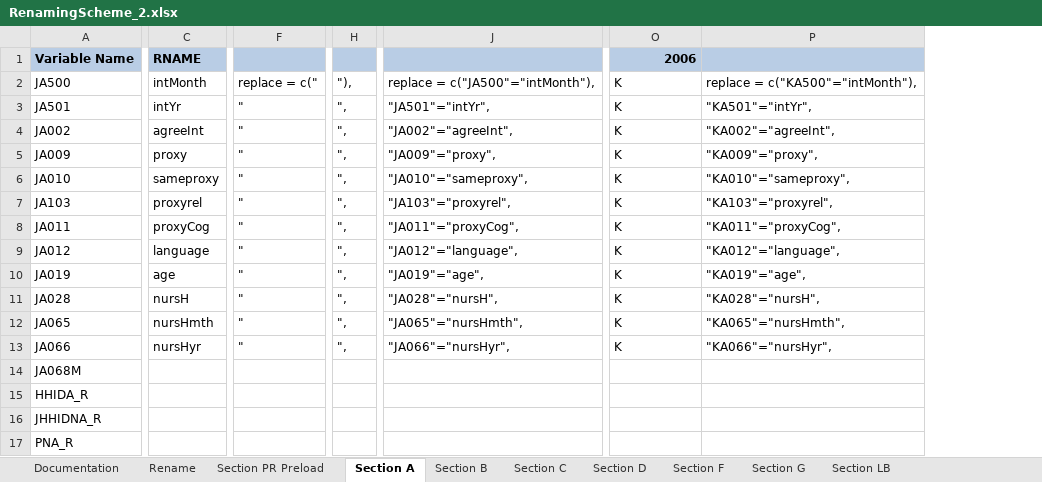
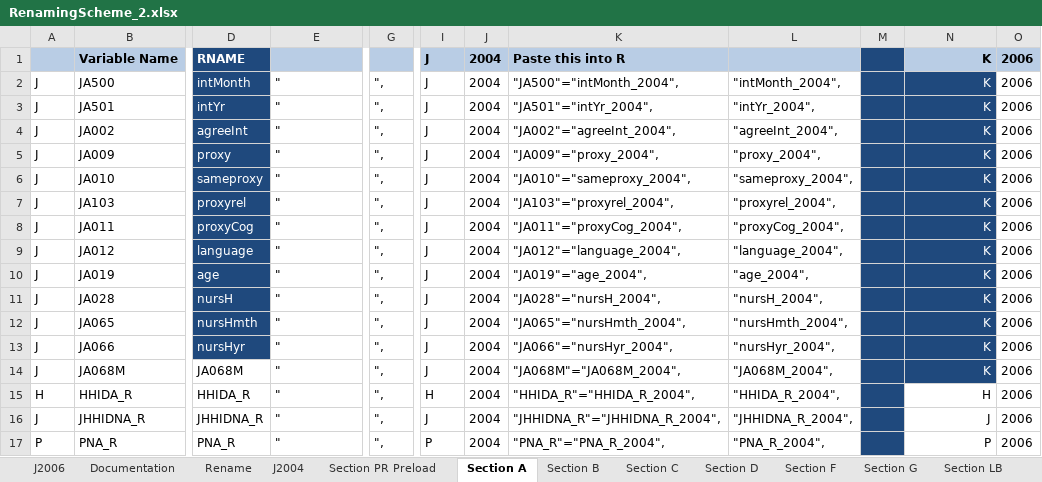
Before and after one commit to IALSA/SEC-HRS-Public, an Excel workbook: Scripts/Data/RenamingScheme_2.xlsx, sheet Section A, drawn as a sheet; only a part is shown, gaps mark what is left out; values as stored, in another font and other column widths than the file's, no borders; conditional formats not drawn; removed rows and columns are numbered as before the commit, all else as after; the diff covers the shown part only; the diff names each change by its address in the sheet, - before the commit and + after, or states it on an @@ line.

```diff
--- a/Scripts/Data/RenamingScheme_2.xlsx (sheet Section A)
+++ b/Scripts/Data/RenamingScheme_2.xlsx (sheet Section A)
+sheet tab: J2006
+sheet tab: J2004
+column A, rows 2-17: J | J | J | J | J | J | J | J | J | J | J | J | J | H | J | P
-column J, rows 2-13: replace = c("JA500"="intMonth"), | "JA501"="intYr", | "JA002"="agreeInt", | "JA009"="proxy", | "JA010"="sameproxy", | "JA103"="proxyrel", | "JA011"="proxyCog", | "JA012"="language", | "JA019"="age", | "JA028"="nursH", | "JA065"="nursHmth", | "JA066"="nursHyr",
+column I, rows 1-17: J | J | J | J | J | J | J | J | J | J | J | J | J | J | H | J | P
+column J, rows 1-17: all 2004
+column K, rows 1-17: Paste this into R | "JA500"="intMonth_2004", | "JA501"="intYr_2004", | "JA002"="agreeInt_2004", | "JA009"="proxy_2004", | "JA010"="sameproxy_2004", | "JA103"="proxyrel_2004", | "JA011"="proxyCog_2004", | "JA012"="language_2004", | "JA019"="age_2004", | "JA028"="nursH_2004", | "JA065"="nursHmth_2004", | "JA066"="nursHyr_2004", | "JA068M"="JA068M_2004", | "HHIDA_R"="HHIDA_R_2004", | "JHHIDNA_R"="JHHIDNA_R_2004", | "PNA_R"="PNA_R_2004",
+column L, rows 2-17: "intMonth_2004", | "intYr_2004", | "agreeInt_2004", | "proxy_2004", | "sameproxy_2004", | "proxyrel_2004", | "proxyCog_2004", | "language_2004", | "age_2004", | "nursH_2004", | "nursHmth_2004", | "nursHyr_2004", | "JA068M_2004", | "HHIDA_R_2004", | "JHHIDNA_R_2004", | "PNA_R_2004",
+column M, empty
-column P, rows 2-13: replace = c("KA500"="intMonth"), | "KA501"="intYr", | "KA002"="agreeInt", | "KA009"="proxy", | "KA010"="sameproxy", | "KA103"="proxyrel", | "KA011"="proxyCog", | "KA012"="language", | "KA019"="age", | "KA028"="nursH", | "KA065"="nursHmth", | "KA066"="nursHyr",
+column O, rows 1-17: all 2006
-D1:D13 text colour: black
+D1:D13 text colour: #FFFFFF
-D1 fill: #B9CDE5
+D1 fill: #1F497D
-N1: 2006
+N1: K
-D2:D13 fill: none
+D2:D13 fill: #1F497D
-E2: replace = c("
+E2: "
-G2: "),
+G2: ",
-N2:N14 fill: none
+N2:N14 fill: #1F497D
@@ N2:N13 text colour: black → #FFFFFF, alignment: left → right @@
-D14: (empty)
+D14: JA068M
-E14:E17: (empty)
+E14:E17: "
-G14:G17: (empty)
+G14:G17: ",
-N14: (empty)
+N14: K
-D15: (empty)
+D15: HHIDA_R
-N15: (empty)
+N15: H
-D16: (empty)
+D16: JHHIDNA_R
-N16: (empty)
+N16: J
-D17: (empty)
+D17: PNA_R
-N17: (empty)
+N17: P
```
Also changed, not shown: 1 added row, 13 added columns, 6 removed columns, 32 edited cells and cell formats elsewhere in this sheet, sheet Section C, sheet Section B, formulas that keep their value, hidden cells, 3 other files.
